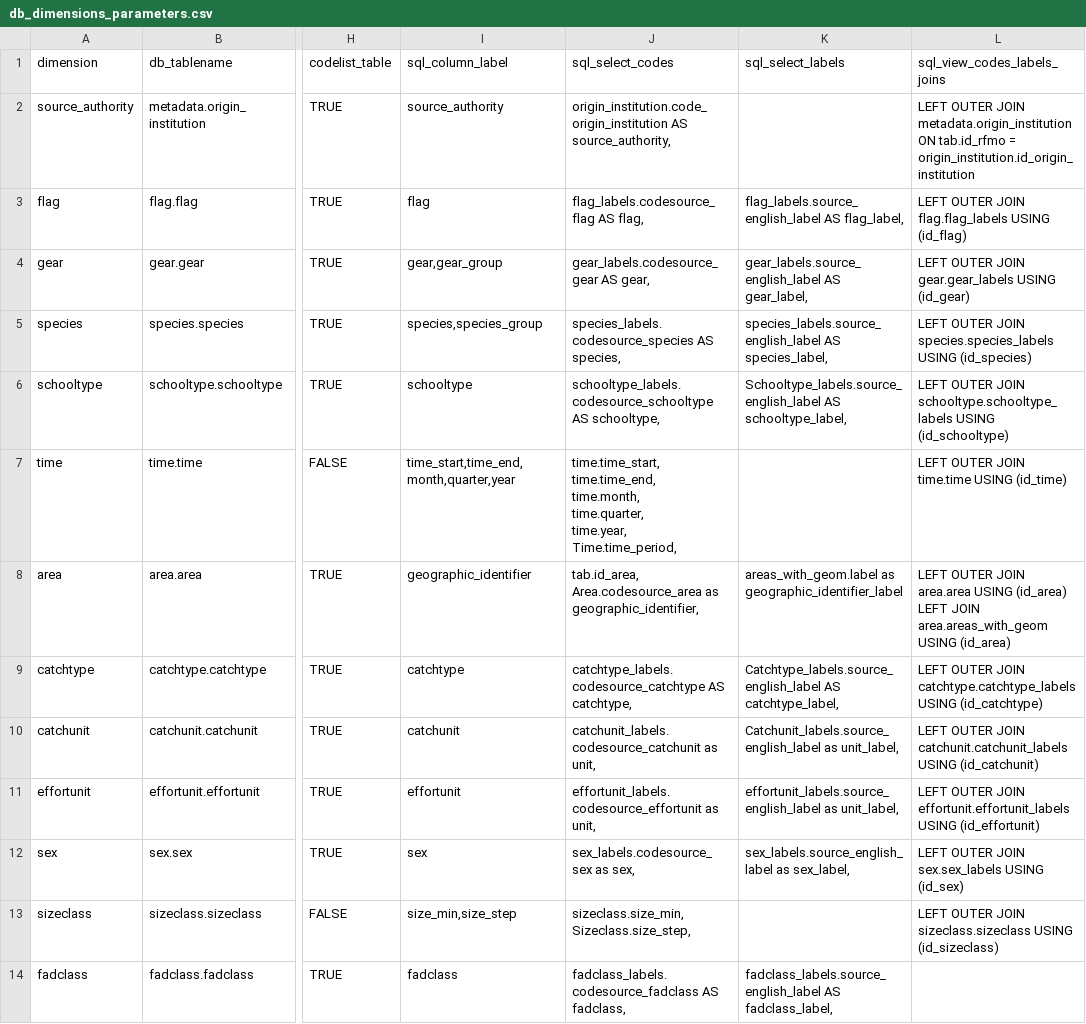
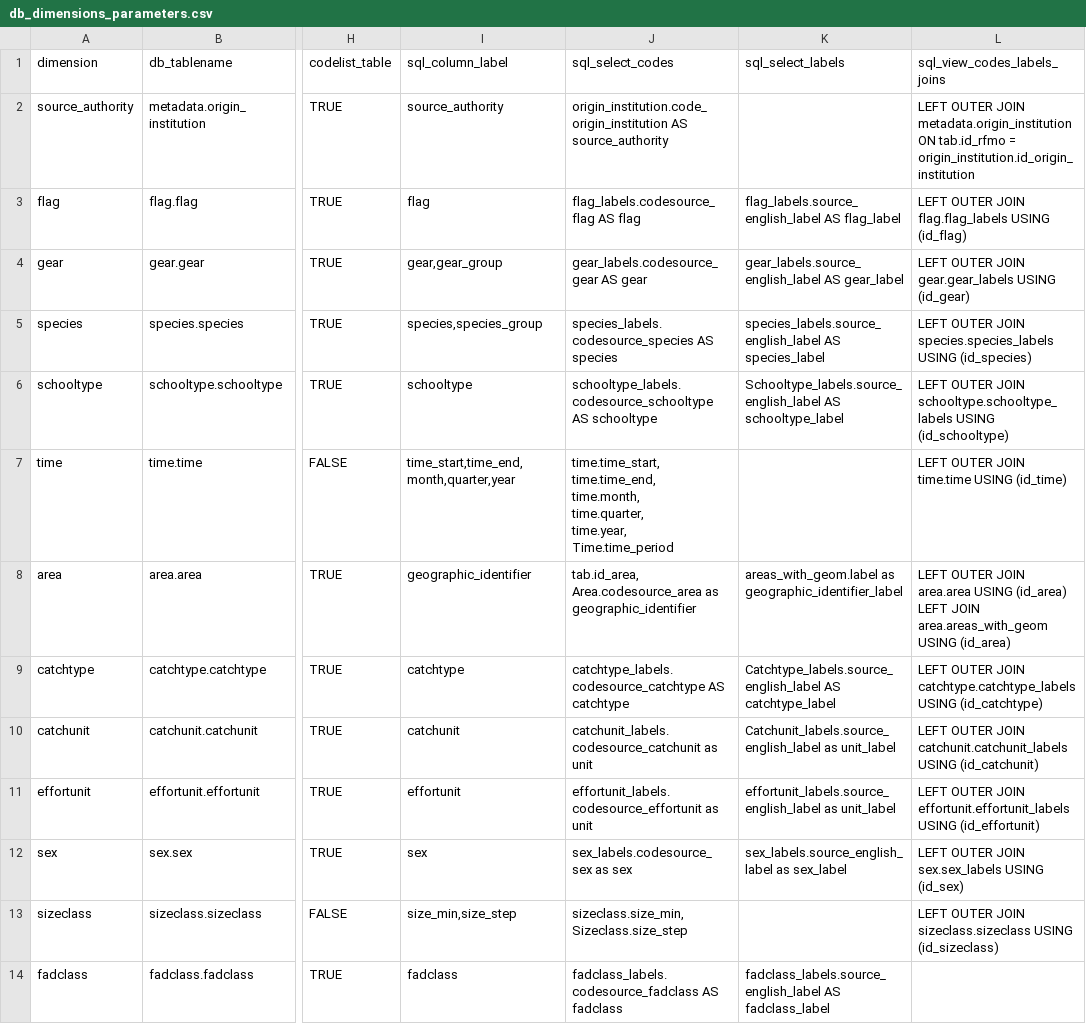
Before and after one commit to ptaconet/rtunaatlas, a CSV file: inst/extdata/db_dimensions_parameters.csv, drawn as a sheet; only a part is shown, gaps mark what is left out; ↵ is a line break in a cell; the diff names each change by its address in the sheet, - before the commit and + after, or states it on an @@ line.

Commit message:
update db_dimensions_parameters

```diff
--- a/inst/extdata/db_dimensions_parameters.csv
+++ b/inst/extdata/db_dimensions_parameters.csv
-J2 (sql_select_codes): origin_institution.code_origin_institution AS source_authority,
+J2 (sql_select_codes): origin_institution.code_origin_institution AS source_authority
-J3 (sql_select_codes): flag_labels.codesource_flag AS flag,
+J3 (sql_select_codes): flag_labels.codesource_flag AS flag
-K3 (sql_select_labels): flag_labels.source_english_label AS flag_label,
+K3 (sql_select_labels): flag_labels.source_english_label AS flag_label
-J4 (sql_select_codes): gear_labels.codesource_gear AS gear,
+J4 (sql_select_codes): gear_labels.codesource_gear AS gear
-K4 (sql_select_labels): gear_labels.source_english_label AS gear_label,
+K4 (sql_select_labels): gear_labels.source_english_label AS gear_label
-J5 (sql_select_codes): species_labels.codesource_species AS species,
+J5 (sql_select_codes): species_labels.codesource_species AS species
-K5 (sql_select_labels): species_labels.source_english_label AS species_label,
+K5 (sql_select_labels): species_labels.source_english_label AS species_label
-J6 (sql_select_codes): schooltype_labels.codesource_schooltype AS schooltype,
+J6 (sql_select_codes): schooltype_labels.codesource_schooltype AS schooltype
-K6 (sql_select_labels): Schooltype_labels.source_english_label AS schooltype_label,
+K6 (sql_select_labels): Schooltype_labels.source_english_label AS schooltype_label
-J7 (sql_select_codes): …time.quarter, ↵ time.year, ↵ Time.time_period,
+J7 (sql_select_codes): …time.quarter, ↵ time.year, ↵ Time.time_period
-J8 (sql_select_codes): …Area.codesource_area as geographic_identifier,
+J8 (sql_select_codes): …Area.codesource_area as geographic_identifier
-J9 (sql_select_codes): catchtype_labels.codesource_catchtype AS catchtype,
+J9 (sql_select_codes): catchtype_labels.codesource_catchtype AS catchtype
-K9 (sql_select_labels): Catchtype_labels.source_english_label AS catchtype_label,
+K9 (sql_select_labels): Catchtype_labels.source_english_label AS catchtype_label
-J10 (sql_select_codes): catchunit_labels.codesource_catchunit as unit,
+J10 (sql_select_codes): catchunit_labels.codesource_catchunit as unit
-K10 (sql_select_labels): Catchunit_labels.source_english_label as unit_label,
+K10 (sql_select_labels): Catchunit_labels.source_english_label as unit_label
-J11 (sql_select_codes): effortunit_labels.codesource_effortunit as unit,
+J11 (sql_select_codes): effortunit_labels.codesource_effortunit as unit
-K11 (sql_select_labels): effortunit_labels.source_english_label as unit_label,
+K11 (sql_select_labels): effortunit_labels.source_english_label as unit_label
-J12 (sql_select_codes): sex_labels.codesource_sex as sex,
+J12 (sql_select_codes): sex_labels.codesource_sex as sex
-K12 (sql_select_labels): sex_labels.source_english_label as sex_label,
+K12 (sql_select_labels): sex_labels.source_english_label as sex_label
-J13 (sql_select_codes): sizeclass.size_min, ↵ Sizeclass.size_step,
+J13 (sql_select_codes): sizeclass.size_min, ↵ Sizeclass.size_step
-J14 (sql_select_codes): fadclass_labels.codesource_fadclass AS fadclass,
+J14 (sql_select_codes): fadclass_labels.codesource_fadclass AS fadclass
-K14 (sql_select_labels): fadclass_labels.source_english_label AS fadclass_label,
+K14 (sql_select_labels): fadclass_labels.source_english_label AS fadclass_label
```
